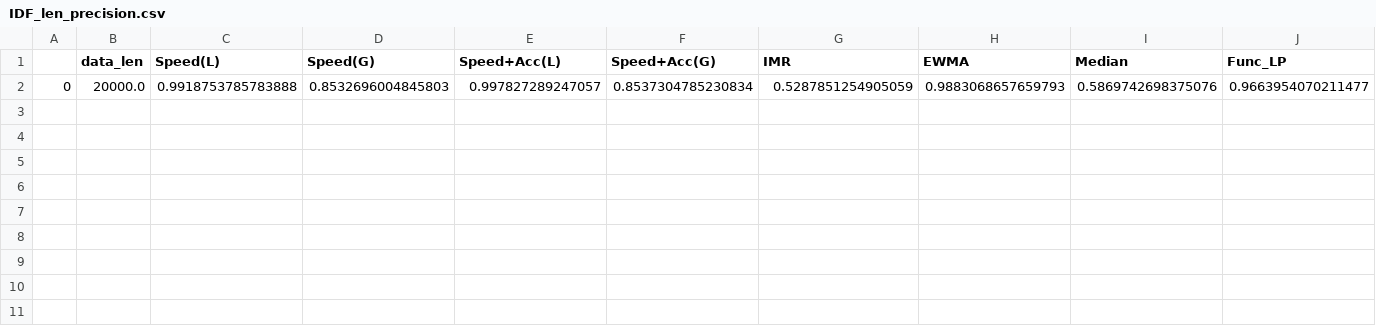
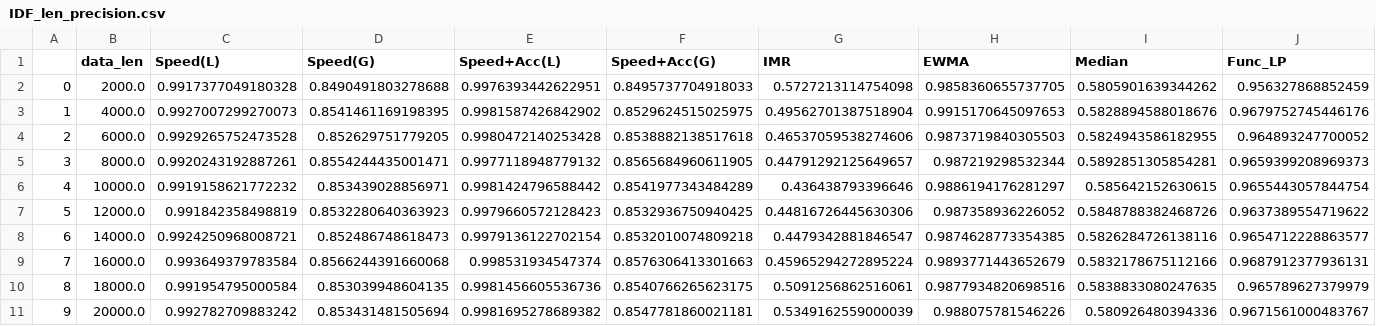
Before and after one commit to Aries99C/constraint-cleaning, a CSV file: IDF_len_precision.csv, drawn as a sheet.

```diff
--- a/IDF_len_precision.csv
+++ b/IDF_len_precision.csv
@@ -1,2 +1,11 @@
 ,data_len,Speed(L),Speed(G),Speed+Acc(L),Speed+Acc(G),IMR,EWMA,Median,Func_LP
-0,20000.0,0.9918753785783888,0.8532696004845803,0.997827289247057,0.8537304785230834,0.5287851254905059,0.9883068657659793,0.5869742698375076,0.9663954070211477
+0,2000.0,0.9917377049180328,0.8490491803278688,0.9976393442622951,0.8495737704918033,0.5727213114754098,0.9858360655737705,0.5805901639344262,0.956327868852459
+1,4000.0,0.9927007299270073,0.8541461169198395,0.9981587426842902,0.8529624515025975,0.49562701387518904,0.9915170645097653,0.5828894588018676,0.9679752745446176
+2,6000.0,0.9929265752473528,0.852629751779205,0.9980472140253428,0.8538882138517618,0.46537059538274606,0.9873719840305503,0.5824943586182955,0.964893247700052
+3,8000.0,0.9920243192887261,0.8554244435001471,0.9977118948779132,0.8565684960611905,0.44791292125649657,0.987219298532344,0.5892851305854281,0.9659399208969373
+4,10000.0,0.9919158621772232,0.853439028856971,0.9981424796588442,0.8541977343484289,0.436438793396646,0.9886194176281297,0.585642152630615,0.9655443057844754
+5,12000.0,0.991842358498819,0.8532280640363923,0.9979660572128423,0.8532936750940425,0.44816726445630306,0.987358936226052,0.5848788382468726,0.9637389554719622
+6,14000.0,0.9924250968008721,0.852486748618473,0.9979136122702154,0.8532010074809218,0.4479342881846547,0.9874628773354385,0.5826284726138116,0.9654712228863577
+7,16000.0,0.993649379783584,0.8566244391660068,0.998531934547374,0.8576306413301663,0.45965294272895224,0.9893771443652679,0.5832178675112166,0.9687912377936131
+8,18000.0,0.991954795000584,0.853039948604135,0.9981456605536736,0.8540766265623175,0.5091256862516061,0.9877934820698516,0.5838833080247635,0.965789627379979
+9,20000.0,0.992782709883242,0.853431481505694,0.9981695278689382,0.8547781860021181,0.5349162559000039,0.988075781546226,0.580926480394336,0.9671561000483767
```
Also changed, not shown: IDF_len_recall.csv, IDF_ratio_error.csv, 13 other files.
